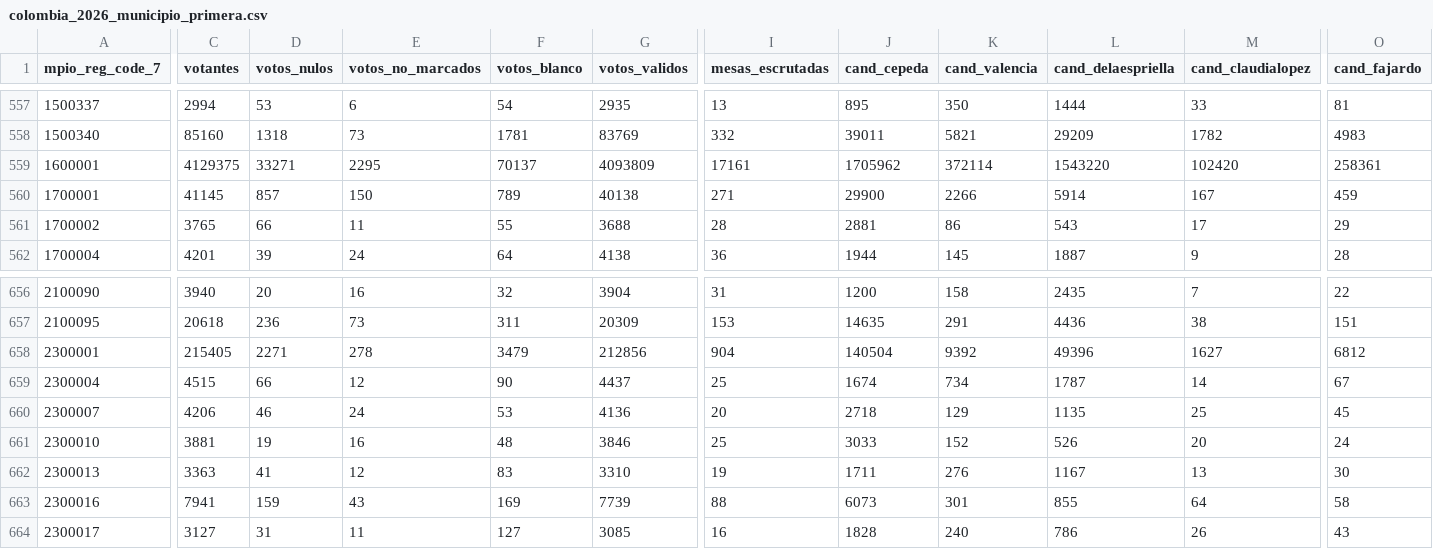
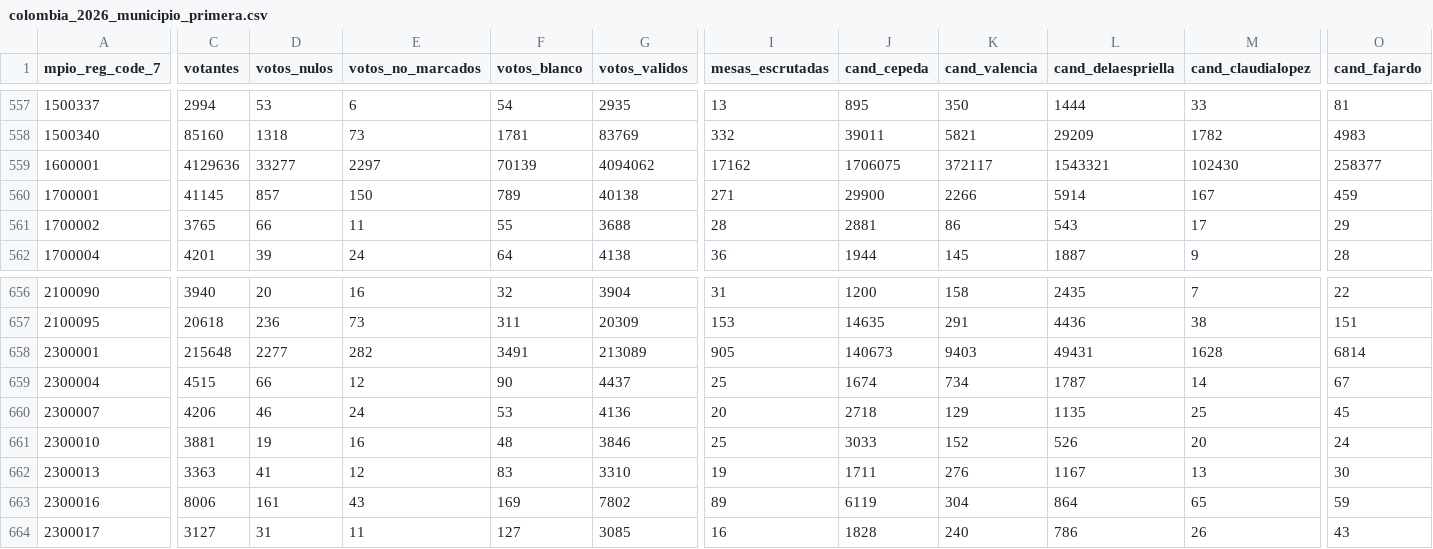
Before and after one commit to MathieuR04/datapol, a CSV file: colombia/2026/primera/data/results/colombia_2026_municipio_primera.csv, drawn as a sheet; only a part is shown, gaps mark what is left out; the diff covers the shown part only; the diff names each change by its address in the sheet, - before the commit and + after, or states it on an @@ line.

```diff
--- a/colombia/2026/primera/data/results/colombia_2026_municipio_primera.csv
+++ b/colombia/2026/primera/data/results/colombia_2026_municipio_primera.csv
-C559 (votantes): 4129375
+C559 (votantes): 4129636
-D559 (votos_nulos): 33271
+D559 (votos_nulos): 33277
-E559 (votos_no_marcados): 2295
+E559 (votos_no_marcados): 2297
-F559 (votos_blanco): 70137
+F559 (votos_blanco): 70139
-G559 (votos_validos): 4093809
+G559 (votos_validos): 4094062
-I559 (mesas_escrutadas): 17161
+I559 (mesas_escrutadas): 17162
-J559 (cand_cepeda): 1705962
+J559 (cand_cepeda): 1706075
-K559 (cand_valencia): 372114
+K559 (cand_valencia): 372117
-L559 (cand_delaespriella): 1543220
+L559 (cand_delaespriella): 1543321
-M559 (cand_claudialopez): 102420
+M559 (cand_claudialopez): 102430
-O559 (cand_fajardo): 258361
+O559 (cand_fajardo): 258377
-C658 (votantes): 215405
+C658 (votantes): 215648
-D658 (votos_nulos): 2271
+D658 (votos_nulos): 2277
-E658 (votos_no_marcados): 278
+E658 (votos_no_marcados): 282
-F658 (votos_blanco): 3479
+F658 (votos_blanco): 3491
-G658 (votos_validos): 212856
+G658 (votos_validos): 213089
-I658 (mesas_escrutadas): 904
+I658 (mesas_escrutadas): 905
-J658 (cand_cepeda): 140504
+J658 (cand_cepeda): 140673
-K658 (cand_valencia): 9392
+K658 (cand_valencia): 9403
-L658 (cand_delaespriella): 49396
+L658 (cand_delaespriella): 49431
-M658 (cand_claudialopez): 1627
+M658 (cand_claudialopez): 1628
-O658 (cand_fajardo): 6812
+O658 (cand_fajardo): 6814
-C663 (votantes): 7941
+C663 (votantes): 8006
-D663 (votos_nulos): 159
+D663 (votos_nulos): 161
-G663 (votos_validos): 7739
+G663 (votos_validos): 7802
-I663 (mesas_escrutadas): 88
+I663 (mesas_escrutadas): 89
-J663 (cand_cepeda): 6073
+J663 (cand_cepeda): 6119
-K663 (cand_valencia): 301
+K663 (cand_valencia): 304
-L663 (cand_delaespriella): 855
+L663 (cand_delaespriella): 864
-M663 (cand_claudialopez): 64
+M663 (cand_claudialopez): 65
-O663 (cand_fajardo): 58
+O663 (cand_fajardo): 59
```
Also changed, not shown: 133 edited cells elsewhere in this file, 6 other files.
